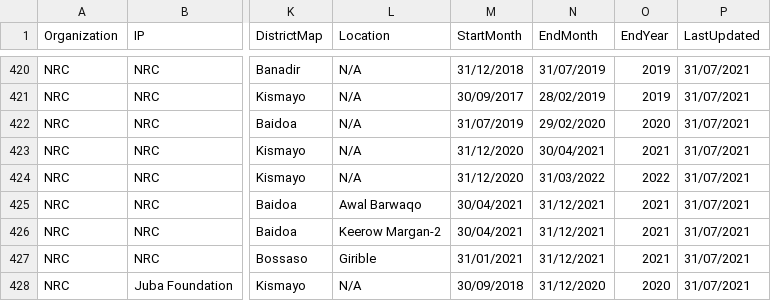
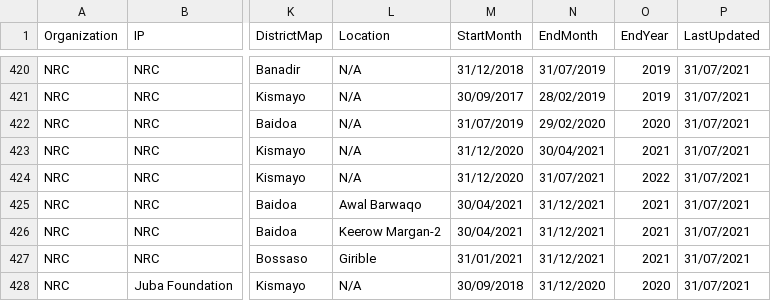
Before and after one commit to paddieokal/5WSC, a CSV file: data/dataset.csv, drawn as a sheet; only a part is shown, gaps mark what is left out; the diff names each change by its address in the sheet, - before the commit and + after, or states it on an @@ line.

Commit message:
Update dataset.csv

```diff
--- a/data/dataset.csv
+++ b/data/dataset.csv
-N424 (EndMonth): 31/03/2022
+N424 (EndMonth): 31/07/2021
```
